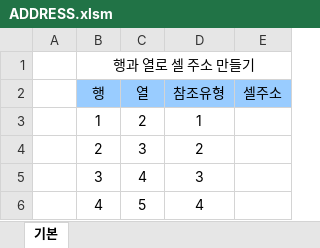
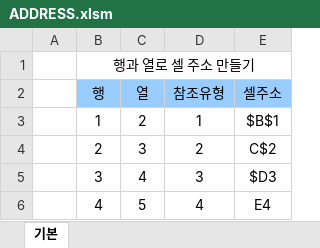
Before and after one commit to drhee0919/Rhee, an Excel workbook: 자격증 스터디/컴퓨터 활용능력/컴퓨터 활용능력 실기/1.스프레드시트/함수연습/ADDRESS.xlsm, sheet 기본, drawn as a sheet; values as stored, in another font and other column widths than the file's, no borders; the diff names each change by its address in the sheet, - before the commit and + after, or states it on an @@ line.

Commit message:
project update(2021-08-19)

```diff
--- a/자격증 스터디/컴퓨터 활용능력/컴퓨터 활용능력 실기/1.스프레드시트/함수연습/ADDRESS.xlsm (sheet 기본)
+++ b/자격증 스터디/컴퓨터 활용능력/컴퓨터 활용능력 실기/1.스프레드시트/함수연습/ADDRESS.xlsm (sheet 기본)
-E3 (셀주소): (empty)
+E3 (셀주소): $B$1
-E4 (셀주소): (empty)
+E4 (셀주소): C$2
-E5 (셀주소): (empty)
+E5 (셀주소): $D3
-E6 (셀주소): (empty)
+E6 (셀주소): E4
```
